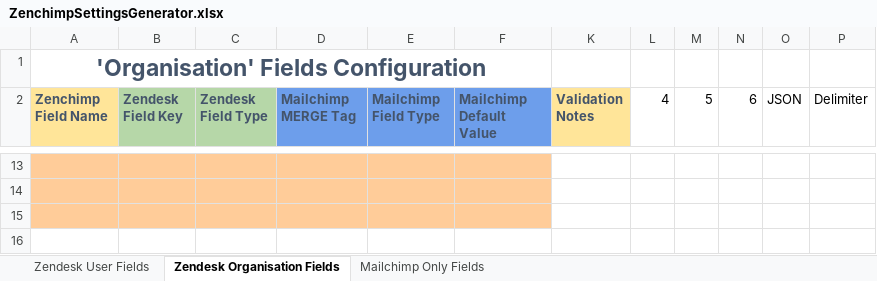
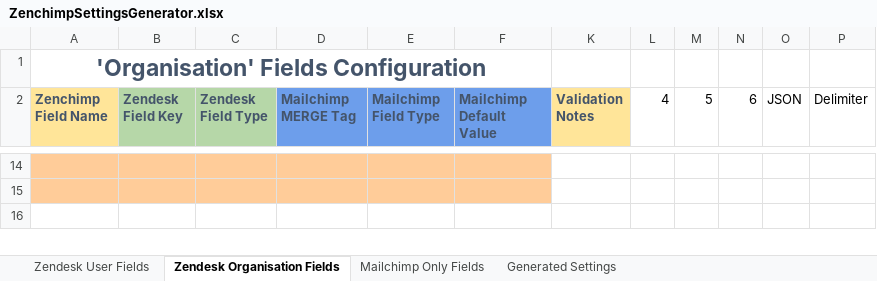
Before and after one commit to up-n-running/ZenChimp-Zendesk-App-Mailchimp-Sync, an Excel workbook: extras/ZenchimpSettingsGenerator.xlsx, sheet Zendesk Organisation Fields, drawn as a sheet; only a part is shown, gaps mark what is left out; values as stored, in another font and other column widths than the file's, no borders; conditional formats not drawn; removed rows and columns are numbered as before the commit, all else as after; the diff covers the shown part only; the diff names each change by its address in the sheet, - before the commit and + after, or states it on an @@ line.

```diff
--- a/extras/ZenchimpSettingsGenerator.xlsx (sheet Zendesk Organisation Fields)
+++ b/extras/ZenchimpSettingsGenerator.xlsx (sheet Zendesk Organisation Fields)
+sheet tab: Generated Settings
-A16:F16 fill: #FFCC99
+A16:F16 fill: none
-row 16: (empty)
```
Also changed, not shown: 1 added row, 3 edited cells and cell formats elsewhere in this sheet, sheet Mailchimp Only Fields, sheet Zendesk User Fields, formulas that keep their value, hidden cells, 7 other files.
